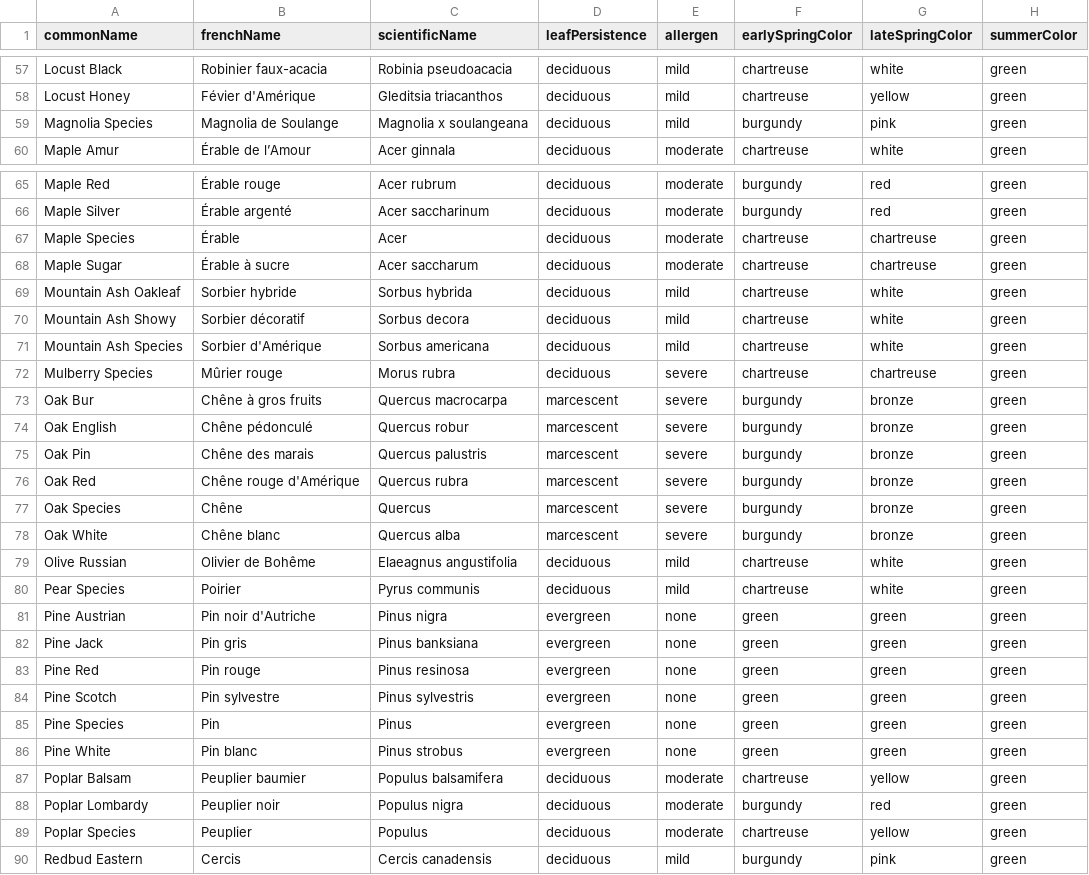
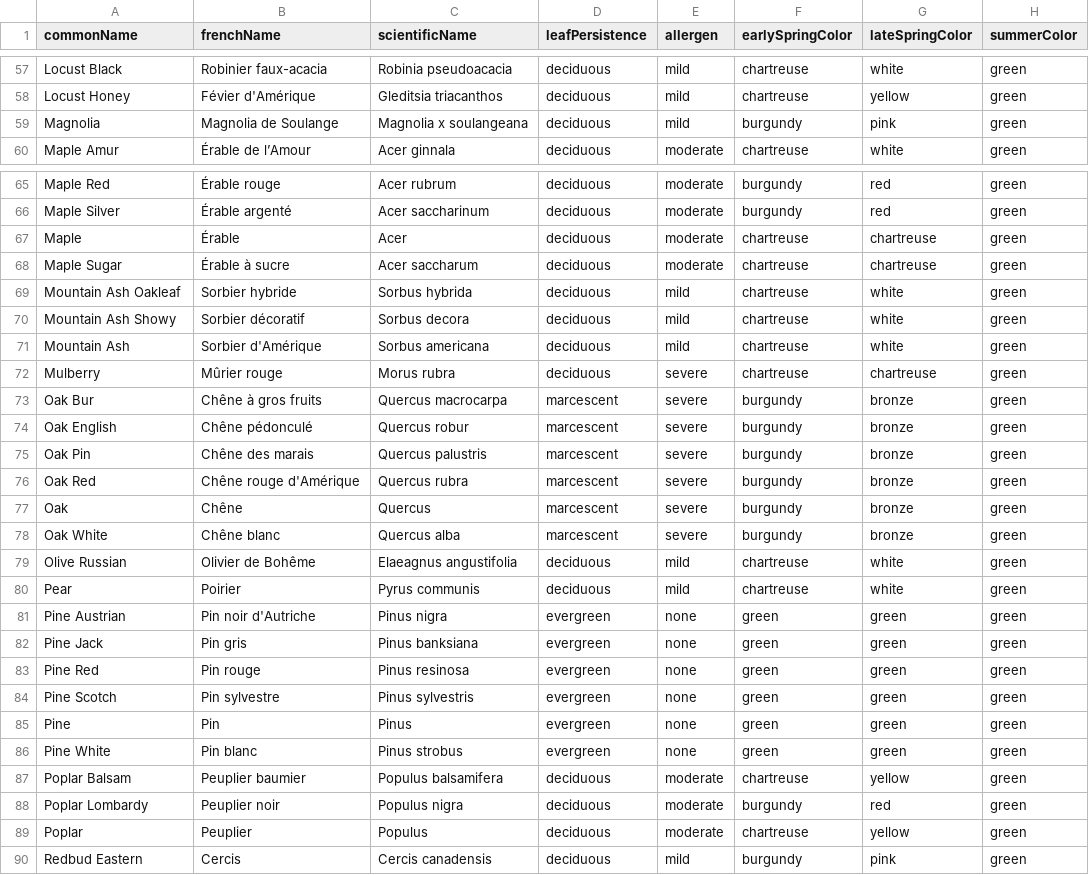
Before and after one commit to emdaniels/OTTrees, a CSV file: data/listOfSpecies.csv, drawn as a sheet; only a part is shown, gaps mark what is left out; the diff covers the shown part only; the diff names each change by its address in the sheet, - before the commit and + after, or states it on an @@ line.

Commit message:
changing the menu, new species list

```diff
--- a/data/listOfSpecies.csv
+++ b/data/listOfSpecies.csv
-A59 (commonName): Magnolia Species
+A59 (commonName): Magnolia
-A67 (commonName): Maple Species
+A67 (commonName): Maple
-A71 (commonName): Mountain Ash Species
+A71 (commonName): Mountain Ash
-A72 (commonName): Mulberry Species
+A72 (commonName): Mulberry
-A77 (commonName): Oak Species
+A77 (commonName): Oak
-A80 (commonName): Pear Species
+A80 (commonName): Pear
-A85 (commonName): Pine Species
+A85 (commonName): Pine
-A89 (commonName): Poplar Species
+A89 (commonName): Poplar
```
Also changed, not shown: 11 edited cells elsewhere in this file, 3 other files.
